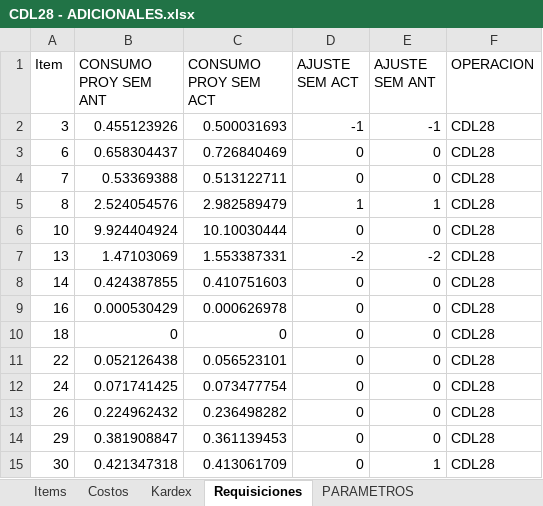
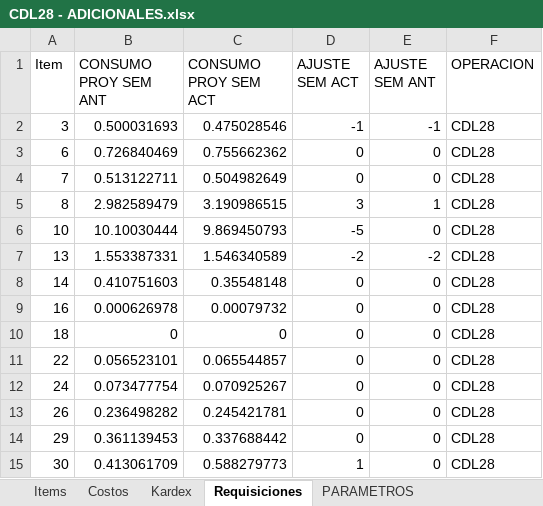
Before and after one commit to AlvaroCornejo/EBC_PEDIDOS_ADICIONALES, an Excel workbook: data/CDL28 - ADICIONALES.xlsx, sheet Requisiciones, drawn as a sheet; only a part is shown; values as stored, in another font and other column widths than the file's, no borders; table styles not drawn; the diff covers the shown part only; the diff names each change by its address in the sheet, - before the commit and + after, or states it on an @@ line.

```diff
--- a/data/CDL28 - ADICIONALES.xlsx (sheet Requisiciones)
+++ b/data/CDL28 - ADICIONALES.xlsx (sheet Requisiciones)
-B2 (CONSUMO PROY SEM ANT): 0.455123926
+B2 (CONSUMO PROY SEM ANT): 0.500031693
-C2 (CONSUMO PROY SEM ACT): 0.500031693
+C2 (CONSUMO PROY SEM ACT): 0.475028546
-B3 (CONSUMO PROY SEM ANT): 0.658304437
+B3 (CONSUMO PROY SEM ANT): 0.726840469
-C3 (CONSUMO PROY SEM ACT): 0.726840469
+C3 (CONSUMO PROY SEM ACT): 0.755662362
-B4 (CONSUMO PROY SEM ANT): 0.53369388
+B4 (CONSUMO PROY SEM ANT): 0.513122711
-C4 (CONSUMO PROY SEM ACT): 0.513122711
+C4 (CONSUMO PROY SEM ACT): 0.504982649
-B5 (CONSUMO PROY SEM ANT): 2.524054576
+B5 (CONSUMO PROY SEM ANT): 2.982589479
-C5 (CONSUMO PROY SEM ACT): 2.982589479
+C5 (CONSUMO PROY SEM ACT): 3.190986515
-D5 (AJUSTE SEM ACT): 1
+D5 (AJUSTE SEM ACT): 3
-B6 (CONSUMO PROY SEM ANT): 9.924404924
+B6 (CONSUMO PROY SEM ANT): 10.10030444
-C6 (CONSUMO PROY SEM ACT): 10.10030444
+C6 (CONSUMO PROY SEM ACT): 9.869450793
-D6 (AJUSTE SEM ACT): 0
+D6 (AJUSTE SEM ACT): -5
-B7 (CONSUMO PROY SEM ANT): 1.47103069
+B7 (CONSUMO PROY SEM ANT): 1.553387331
-C7 (CONSUMO PROY SEM ACT): 1.553387331
+C7 (CONSUMO PROY SEM ACT): 1.546340589
-B8 (CONSUMO PROY SEM ANT): 0.424387855
+B8 (CONSUMO PROY SEM ANT): 0.410751603
-C8 (CONSUMO PROY SEM ACT): 0.410751603
+C8 (CONSUMO PROY SEM ACT): 0.35548148
-B9 (CONSUMO PROY SEM ANT): 0.000530429
+B9 (CONSUMO PROY SEM ANT): 0.000626978
-C9 (CONSUMO PROY SEM ACT): 0.000626978
+C9 (CONSUMO PROY SEM ACT): 0.00079732
-B11 (CONSUMO PROY SEM ANT): 0.052126438
+B11 (CONSUMO PROY SEM ANT): 0.056523101
-C11 (CONSUMO PROY SEM ACT): 0.056523101
+C11 (CONSUMO PROY SEM ACT): 0.065544857
-B12 (CONSUMO PROY SEM ANT): 0.071741425
+B12 (CONSUMO PROY SEM ANT): 0.073477754
-C12 (CONSUMO PROY SEM ACT): 0.073477754
+C12 (CONSUMO PROY SEM ACT): 0.070925267
-B13 (CONSUMO PROY SEM ANT): 0.224962432
+B13 (CONSUMO PROY SEM ANT): 0.236498282
-C13 (CONSUMO PROY SEM ACT): 0.236498282
+C13 (CONSUMO PROY SEM ACT): 0.245421781
-B14 (CONSUMO PROY SEM ANT): 0.381908847
+B14 (CONSUMO PROY SEM ANT): 0.361139453
-C14 (CONSUMO PROY SEM ACT): 0.361139453
+C14 (CONSUMO PROY SEM ACT): 0.337688442
-B15 (CONSUMO PROY SEM ANT): 0.421347318
+B15 (CONSUMO PROY SEM ANT): 0.413061709
-C15 (CONSUMO PROY SEM ACT): 0.413061709
+C15 (CONSUMO PROY SEM ACT): 0.588279773
-D15 (AJUSTE SEM ACT): 0
+D15 (AJUSTE SEM ACT): 1
-E15 (AJUSTE SEM ANT): 1
+E15 (AJUSTE SEM ANT): 0
```
Also changed, not shown: 13 added rows, 5 removed rows and 1079 edited cells elsewhere in this sheet, sheet Kardex, sheet PARAMETROS, data/EBC ITEMS_VENTA.xlsx, data/GBADC - ADICIONALES.xlsx, 7 other files.
